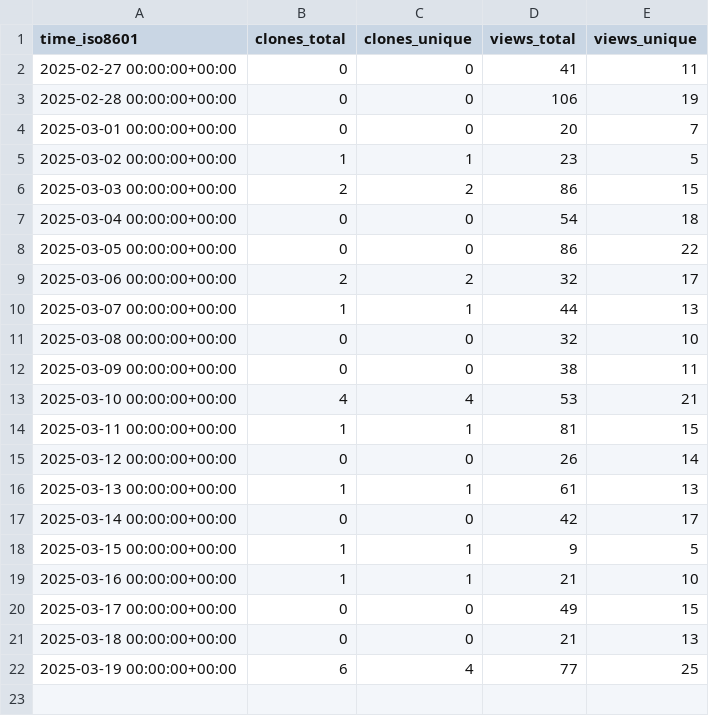
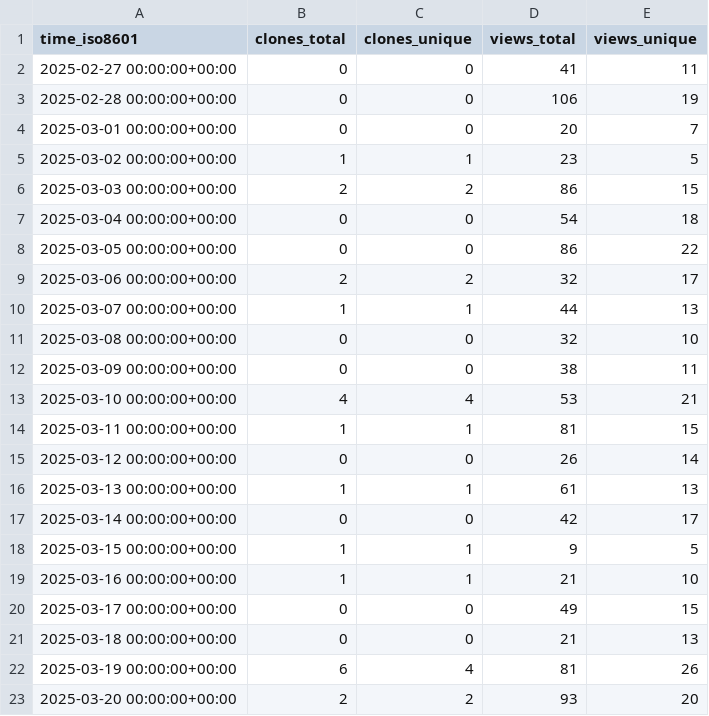
Before and after one commit to njjetha/github-traffic, a CSV file: quic/wos-ai-plugins/ghrs-data/views_clones_aggregate.csv, drawn as a sheet.

```diff
--- a/quic/wos-ai-plugins/ghrs-data/views_clones_aggregate.csv
+++ b/quic/wos-ai-plugins/ghrs-data/views_clones_aggregate.csv
@@ -21,2 +21,3 @@ time_iso8601,clones_total,clones_unique,views_total,views_unique
 2025-03-18 00:00:00+00:00,0,0,21,13
-2025-03-19 00:00:00+00:00,6,4,77,25
+2025-03-19 00:00:00+00:00,6,4,81,26
+2025-03-20 00:00:00+00:00,2,2,93,20
```
Also changed, not shown: 1 other file.
